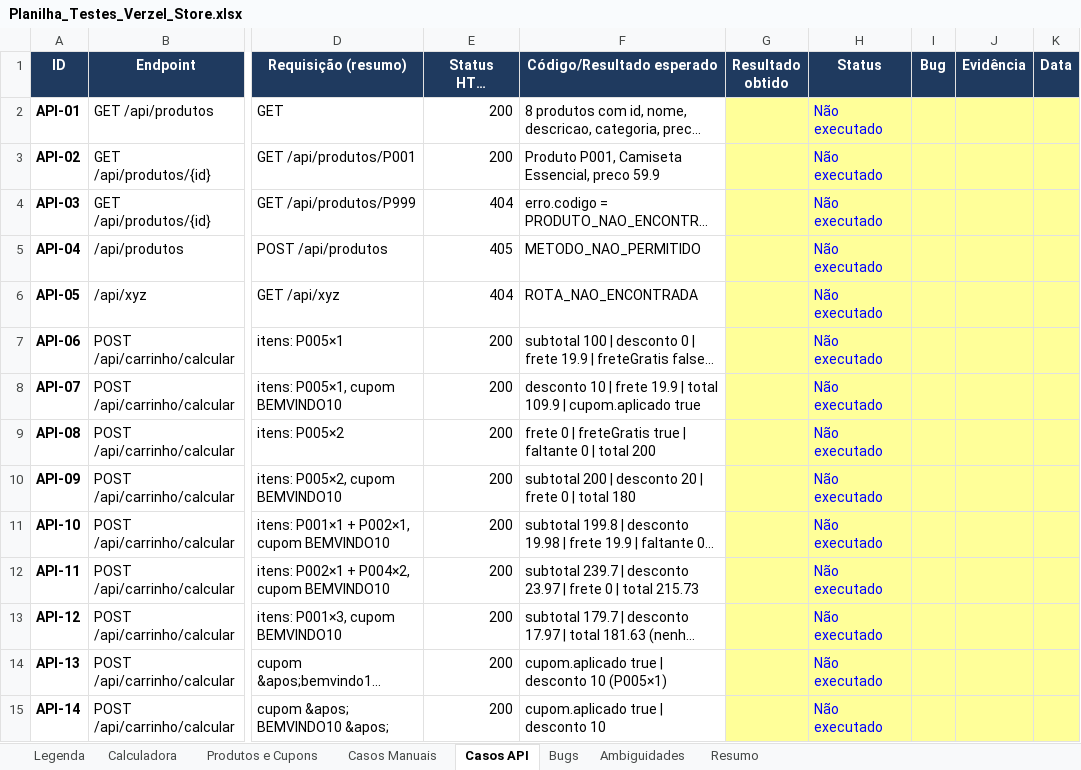
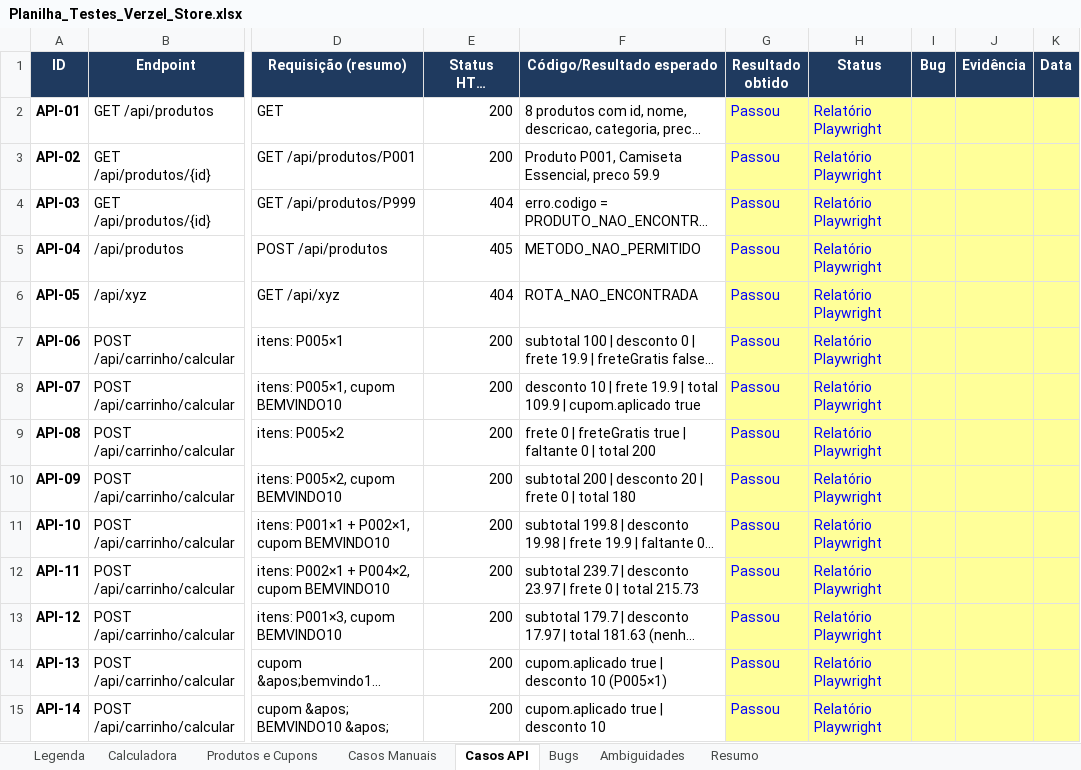
Before and after one commit to samsoaress/verzel-qa-teste, an Excel workbook: docs/planilhas/Planilha_Testes_Verzel_Store.xlsx, sheet Casos API, drawn as a sheet; only a part is shown, gaps mark what is left out; long unchanged cells end in …; values as stored, in another font and other column widths than the file's, no borders; the diff covers the shown part only; the diff names each change by its address in the sheet, - before the commit and + after, or states it on an @@ line.

Commit message:
atualização da planailha

```diff
--- a/docs/planilhas/Planilha_Testes_Verzel_Store.xlsx (sheet Casos API)
+++ b/docs/planilhas/Planilha_Testes_Verzel_Store.xlsx (sheet Casos API)
-G2:G15 (Resultado obtido): (empty)
+G2:G15 (Resultado obtido): Passou
-H2:H15 (Status): Não executado
+H2:H15 (Status): Relatório Playwright
```
Also changed, not shown: 70 edited cells elsewhere in this sheet, sheet Casos Manuais.
